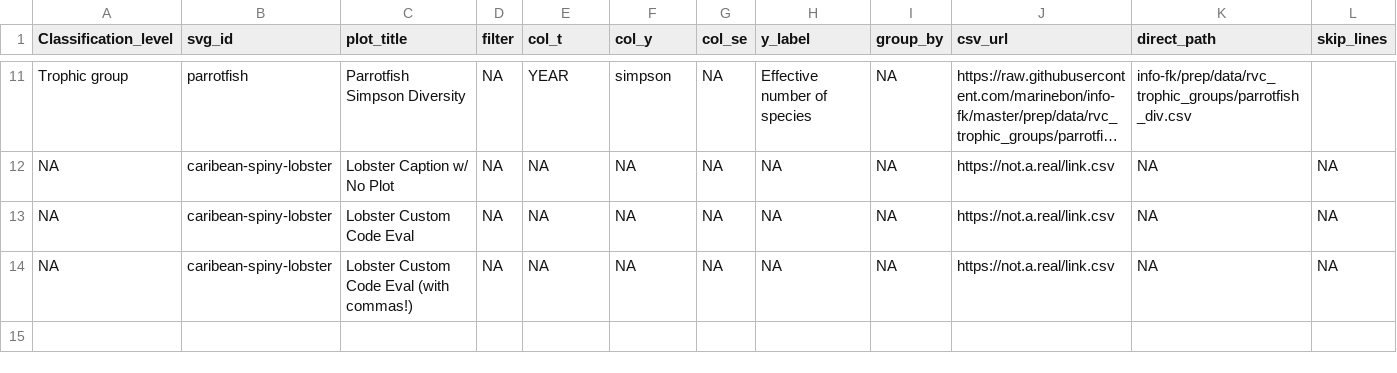
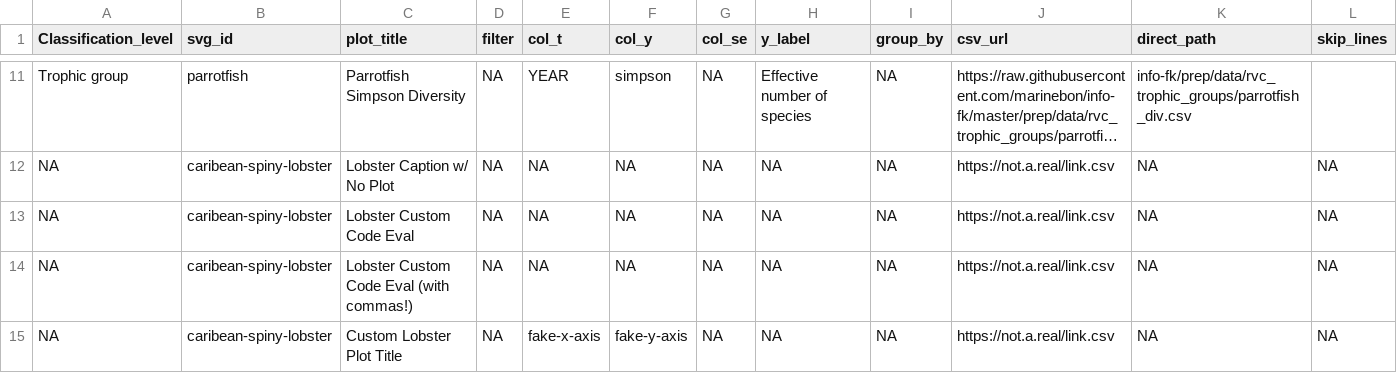
Before and after one commit to marinebon/info-demo, a CSV file: plot_indicators.csv, drawn as a sheet; only a part is shown, gaps mark what is left out; long unchanged cells end in …; rows hold the shown columns only; the diff names each change by its address in the sheet, - before the commit and + after, or states it on an @@ line.

Commit message:
+ custom brew template plot function

```diff
--- a/plot_indicators.csv
+++ b/plot_indicators.csv
+row 15: NA | caribean-spiny-lobster | Custom Lobster Plot Title | NA | fake-x-axis | fake-y-axis | NA | NA | NA | https://not.a.real/link.csv | NA | NA
```
Also changed, not shown: 8 other files.
